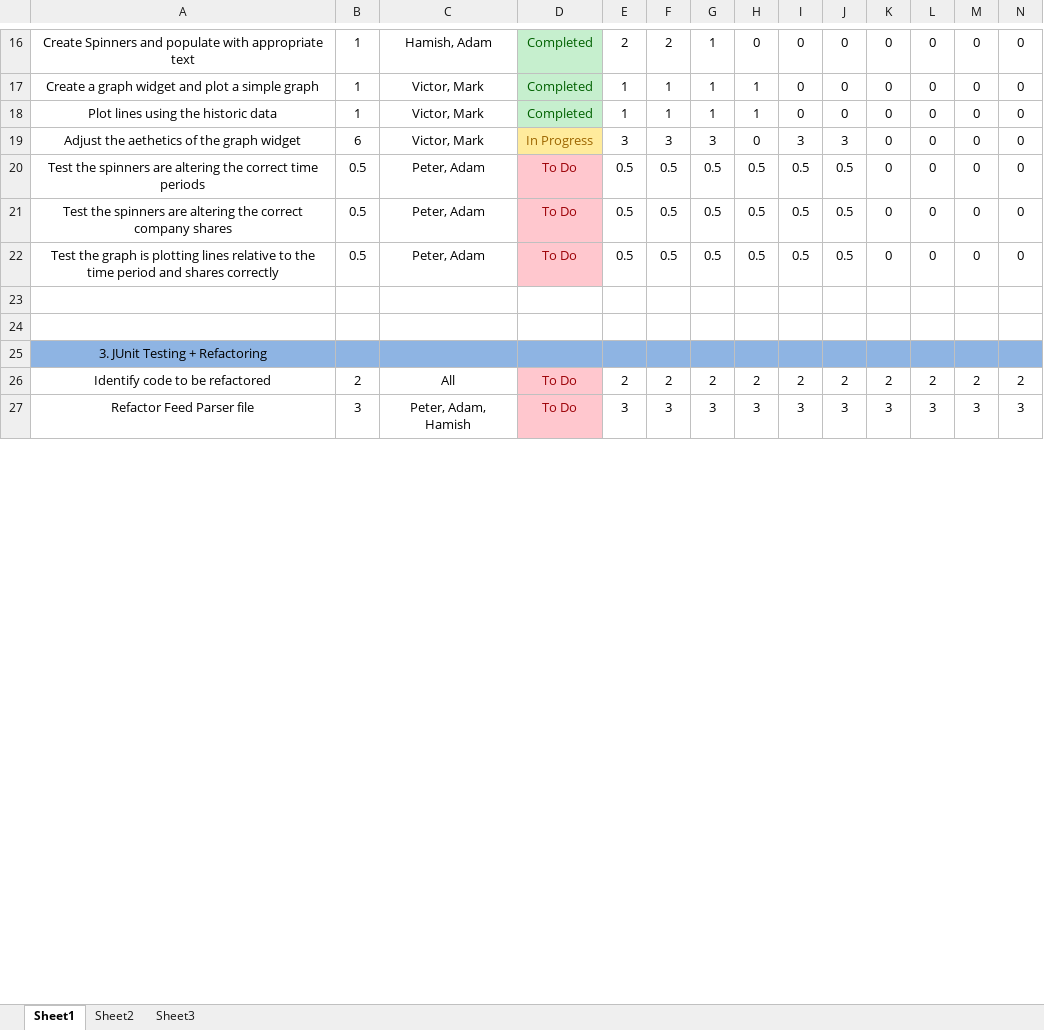
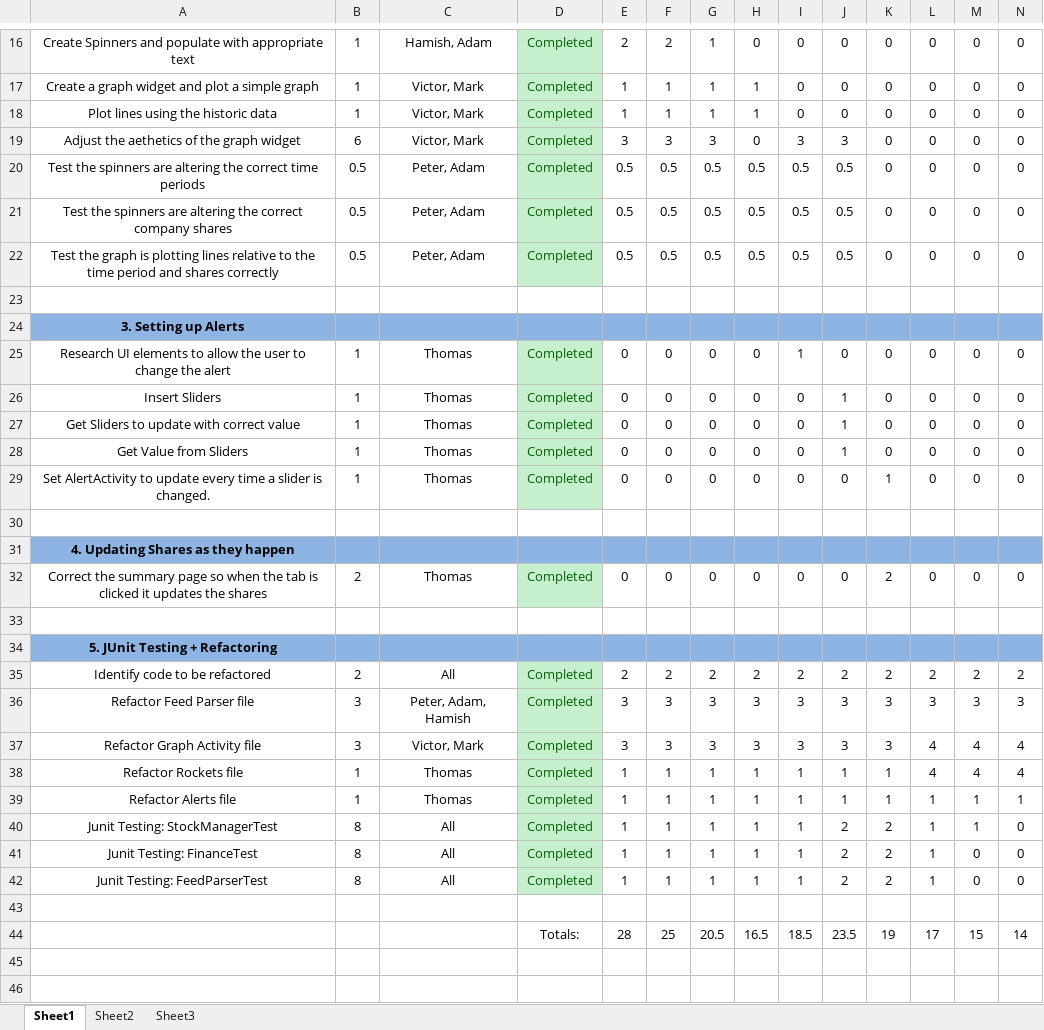
Before and after one commit to Anhmike/StockTrackerAndroidApp, an Excel workbook: Documentation/Sprint 2/Sprint 2 Backlog.xlsx, sheet Sheet1, drawn as a sheet; only a part is shown, gaps mark what is left out; values as stored, in another font and other column widths than the file's, no borders; charts and pictures not drawn; removed rows and columns are numbered as before the commit, all else as after; the diff covers the shown part only; the diff names each change by its address in the sheet, - before the commit and + after, or states it on an @@ line.

```diff
--- a/Documentation/Sprint 2/Sprint 2 Backlog.xlsx (sheet Sheet1)
+++ b/Documentation/Sprint 2/Sprint 2 Backlog.xlsx (sheet Sheet1)
-D19: In Progress
+D19: Completed
@@ D19 fill: #FFEB9C → #C6EFCE, text colour: #9C6500 → #006100 @@
-D20:D22: To Do
+D20:D22: Completed
@@ D20:D22 fill: #FFC7CE → #C6EFCE, text colour: #9C0006 → #006100 @@
+row 23: (empty)
+row 24: 3. Setting up Alerts
+row 25: Research UI elements to allow the user to change the alert | 1 | Thomas | Completed | 0 | 0 | 0 | 0 | 1 | 0 | 0 | 0 | 0 | 0
+row 26: Insert Sliders | 1 | Thomas | Completed | 0 | 0 | 0 | 0 | 0 | 1 | 0 | 0 | 0 | 0
+row 27: Get Sliders to update with correct value | 1 | Thomas | Completed | 0 | 0 | 0 | 0 | 0 | 1 | 0 | 0 | 0 | 0
+row 28: Get Value from Sliders | 1 | Thomas | Completed | 0 | 0 | 0 | 0 | 0 | 1 | 0 | 0 | 0 | 0
+row 29: Set AlertActivity to update every time a slider is changed. | 1 | Thomas | Completed | 0 | 0 | 0 | 0 | 0 | 0 | 1 | 0 | 0 | 0
+row 30: (empty)
+row 31: 4. Updating Shares as they happen
+row 32: Correct the summary page so when the tab is clicked it updates the shares | 2 | Thomas | Completed | 0 | 0 | 0 | 0 | 0 | 0 | 2 | 0 | 0 | 0
+row 33: (empty)
+row 34: 5. JUnit Testing + Refactoring
+row 35: Identify code to be refactored | 2 | All | Completed | 2 | 2 | 2 | 2 | 2 | 2 | 2 | 2 | 2 | 2
+row 36: Refactor Feed Parser file | 3 | Peter, Adam, Hamish | Completed | 3 | 3 | 3 | 3 | 3 | 3 | 3 | 3 | 3 | 3
+row 37: Refactor Graph Activity file | 3 | Victor, Mark | Completed | 3 | 3 | 3 | 3 | 3 | 3 | 3 | 4 | 4 | 4
+row 38: Refactor Rockets file | 1 | Thomas | Completed | 1 | 1 | 1 | 1 | 1 | 1 | 1 | 4 | 4 | 4
+row 39: Refactor Alerts file | 1 | Thomas | Completed | 1 | 1 | 1 | 1 | 1 | 1 | 1 | 1 | 1 | 1
+row 40: Junit Testing: StockManagerTest | 8 | All | Completed | 1 | 1 | 1 | 1 | 1 | 2 | 2 | 1 | 1 | 0
+row 41: Junit Testing: FinanceTest | 8 | All | Completed | 1 | 1 | 1 | 1 | 1 | 2 | 2 | 1 | 0 | 0
+row 42: Junit Testing: FeedParserTest | 8 | All | Completed | 1 | 1 | 1 | 1 | 1 | 2 | 2 | 1 | 0 | 0
+row 43: (empty)
+row 44:  |  |  | Totals: | 28 | 25 | 20.5 | 16.5 | 18.5 | 23.5 | 19 | 17 | 15 | 14
-row 25: 3. JUnit Testing + Refactoring
-row 26: Identify code to be refactored | 2 | All | To Do | 2 | 2 | 2 | 2 | 2 | 2 | 2 | 2 | 2 | 2
-row 27: Refactor Feed Parser file | 3 | Peter, Adam, Hamish | To Do | 3 | 3 | 3 | 3 | 3 | 3 | 3 | 3 | 3 | 3
```
Also changed, not shown: 10 added rows, 3 removed rows, 12 edited cells and cell formats elsewhere in this sheet, charts or pictures, 1 other file.
